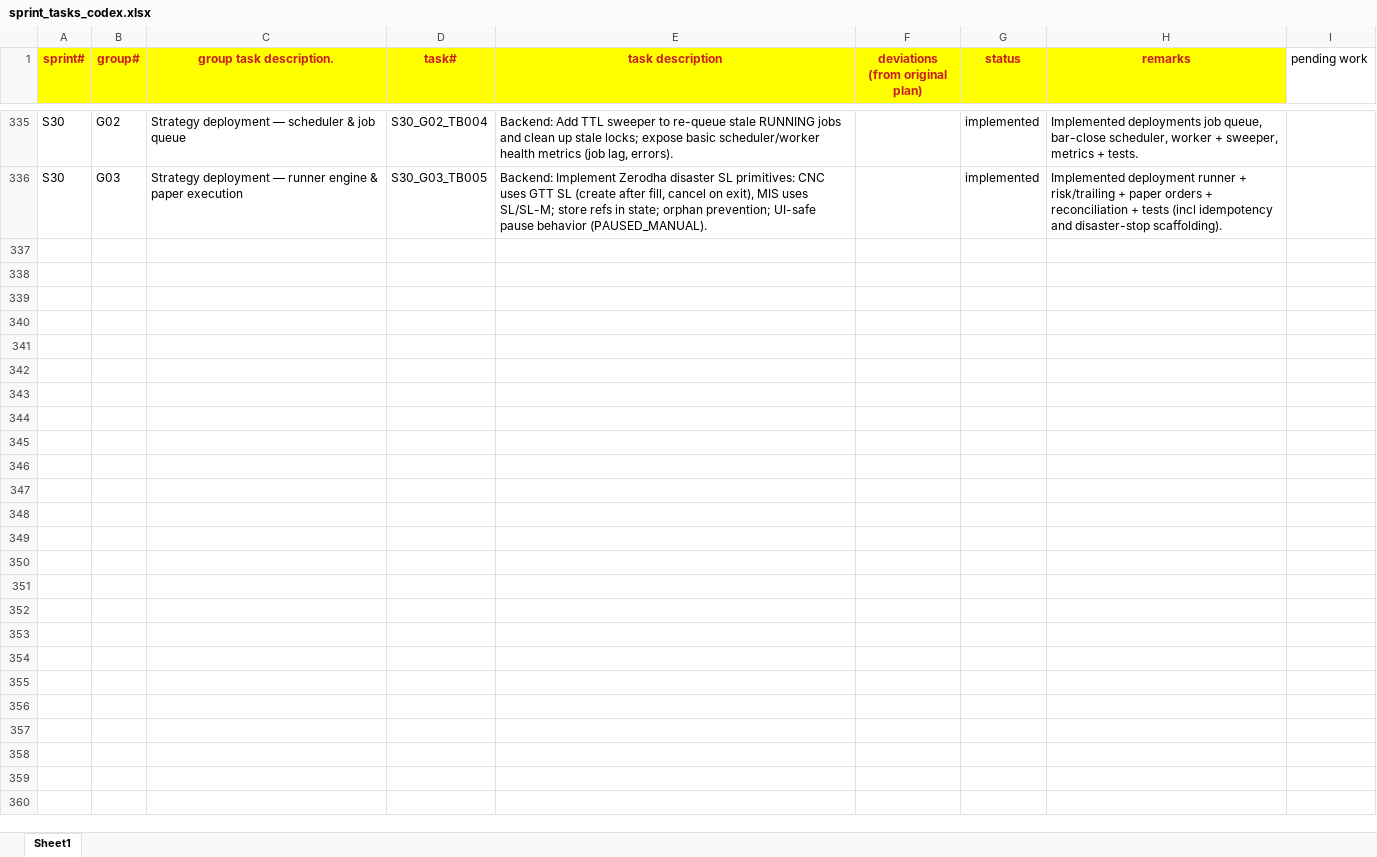
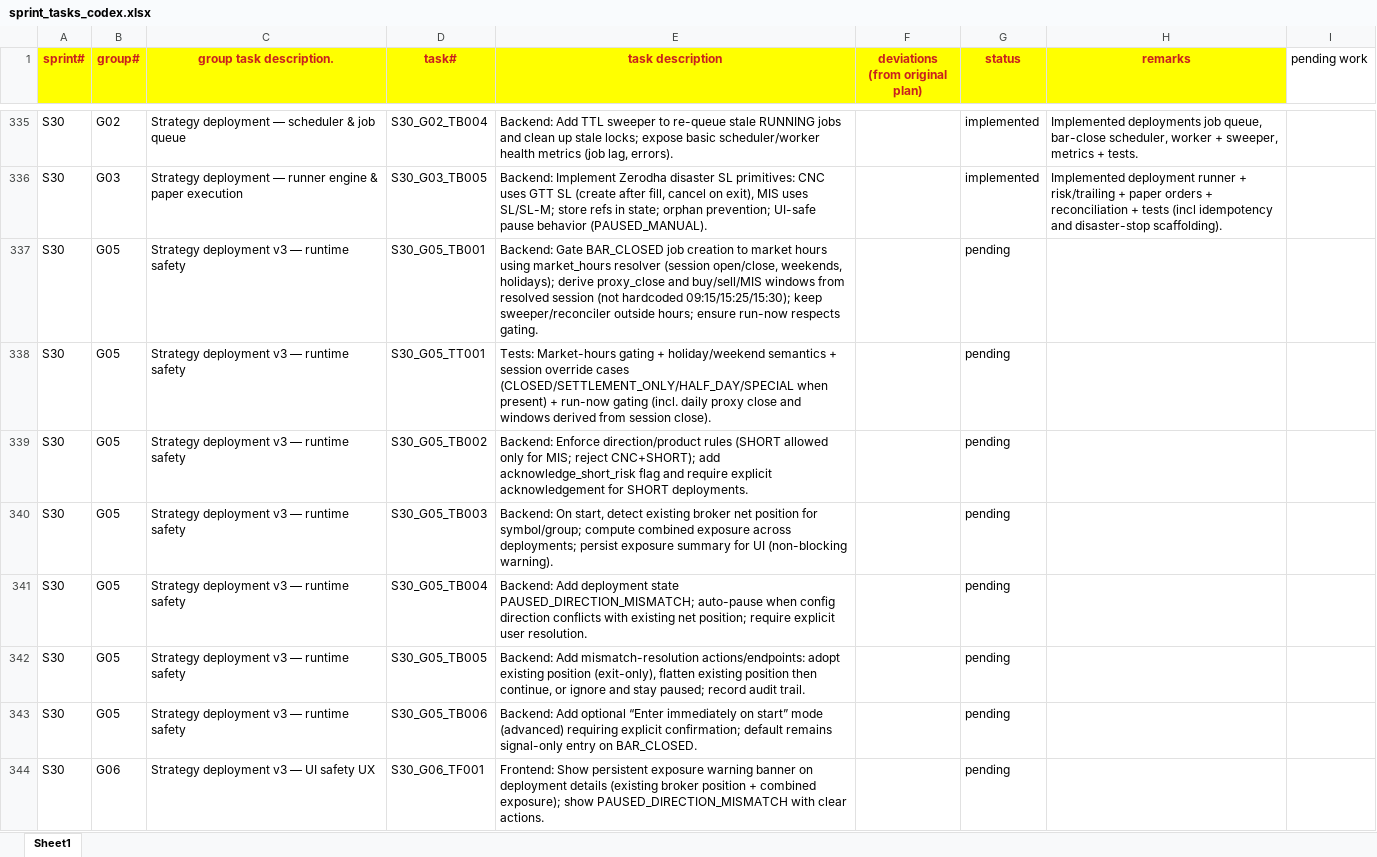
Before and after one commit to chbisw07/SigmaTrader, an Excel workbook: docs/sprint_tasks_codex.xlsx, sheet Sheet1, drawn as a sheet; only a part is shown, gaps mark what is left out; values as stored, in another font and other column widths than the file's, no borders; the diff covers the shown part only; the diff names each change by its address in the sheet, - before the commit and + after, or states it on an @@ line.

Commit message:
docs: add strategy_deployment_3 section 11 tasks

```diff
--- a/docs/sprint_tasks_codex.xlsx (sheet Sheet1)
+++ b/docs/sprint_tasks_codex.xlsx (sheet Sheet1)
+row 337: S30 | G05 | Strategy deployment v3 — runtime safety | S30_G05_TB001 | Backend: Gate BAR_CLOSED job creation to market hours using market_hours resolver (session open/close, weekends, holidays); derive proxy_close and buy/sell/MIS windows from resolved session (not hardcoded 09:15/15:25/15:30); keep sweeper/reconciler outside hours; ensure run-now respects gating. |  | pending
+row 338: S30 | G05 | Strategy deployment v3 — runtime safety | S30_G05_TT001 | Tests: Market-hours gating + holiday/weekend semantics + session override cases (CLOSED/SETTLEMENT_ONLY/HALF_DAY/SPECIAL when present) + run-now gating (incl. daily proxy close and windows derived from session close). |  | pending
+row 339: S30 | G05 | Strategy deployment v3 — runtime safety | S30_G05_TB002 | Backend: Enforce direction/product rules (SHORT allowed only for MIS; reject CNC+SHORT); add acknowledge_short_risk flag and require explicit acknowledgement for SHORT deployments. |  | pending
+row 340: S30 | G05 | Strategy deployment v3 — runtime safety | S30_G05_TB003 | Backend: On start, detect existing broker net position for symbol/group; compute combined exposure across deployments; persist exposure summary for UI (non-blocking warning). |  | pending
+row 341: S30 | G05 | Strategy deployment v3 — runtime safety | S30_G05_TB004 | Backend: Add deployment state PAUSED_DIRECTION_MISMATCH; auto-pause when config direction conflicts with existing net position; require explicit user resolution. |  | pending
+row 342: S30 | G05 | Strategy deployment v3 — runtime safety | S30_G05_TB005 | Backend: Add mismatch-resolution actions/endpoints: adopt existing position (exit-only), flatten existing position then continue, or ignore and stay paused; record audit trail. |  | pending
+row 343: S30 | G05 | Strategy deployment v3 — runtime safety | S30_G05_TB006 | Backend: Add optional “Enter immediately on start” mode (advanced) requiring explicit confirmation; default remains signal-only entry on BAR_CLOSED. |  | pending
+row 344: S30 | G06 | Strategy deployment v3 — UI safety UX | S30_G06_TF001 | Frontend: Show persistent exposure warning banner on deployment details (existing broker position + combined exposure); show PAUSED_DIRECTION_MISMATCH with clear actions. |  | pending
```
Also changed, not shown: 8 added rows elsewhere in this sheet.
